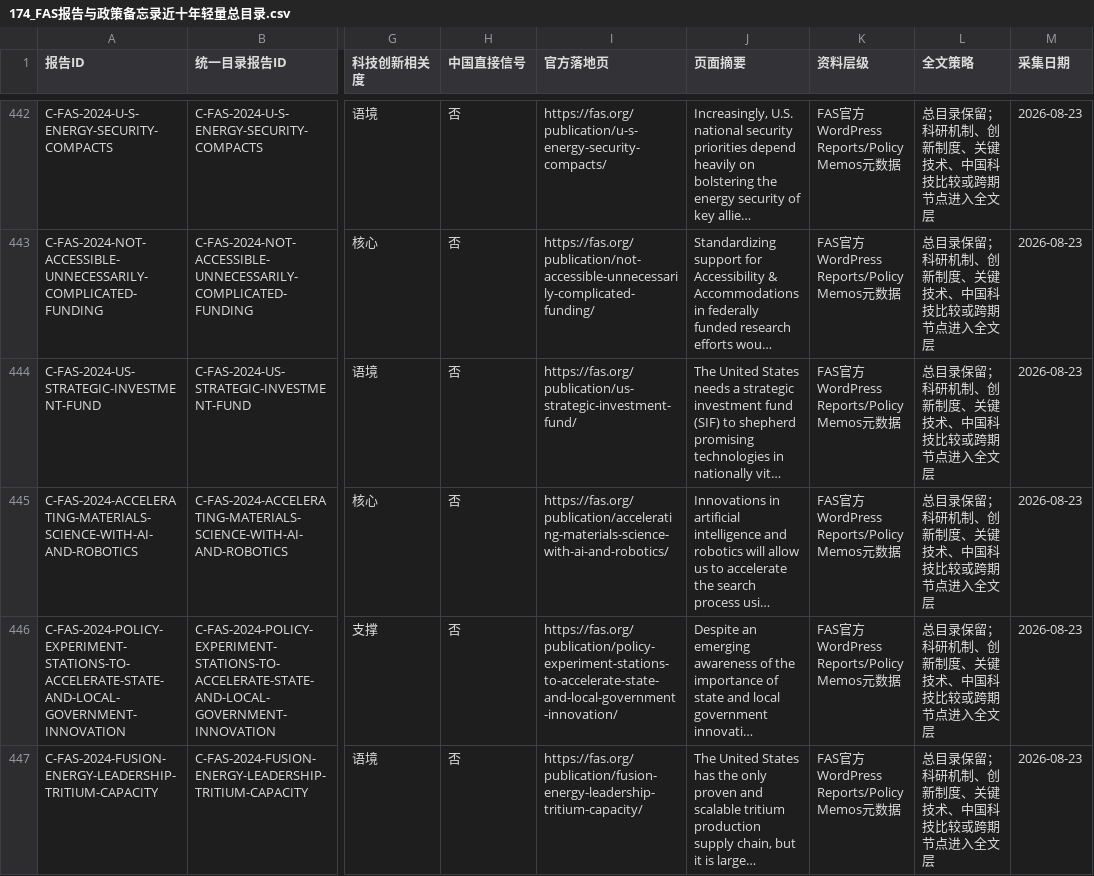
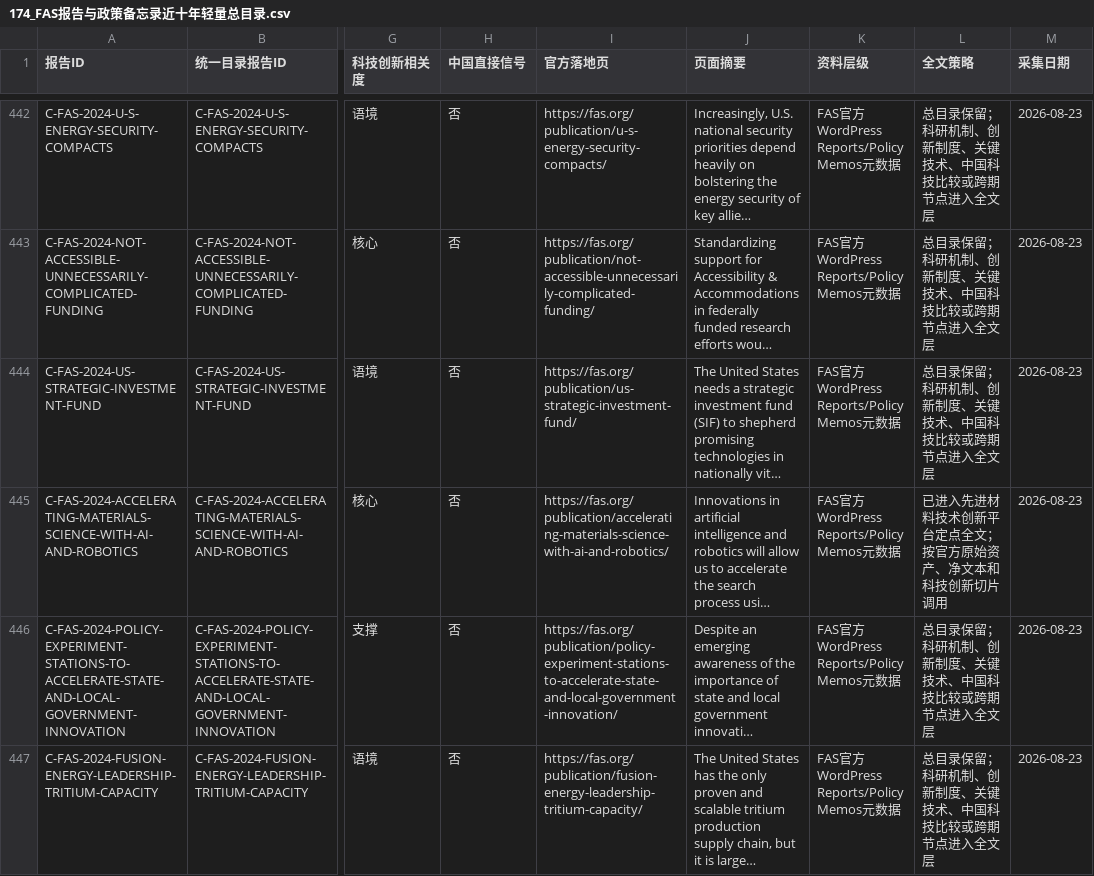
Before and after one commit to zhonghuaongteng/thinktank-report-archive, a CSV file: 国际主要科技智库观点演变_研判/174_FAS报告与政策备忘录近十年轻量总目录.csv, drawn as a sheet; only a part is shown, gaps mark what is left out; long unchanged cells end in …; the diff names each change by its address in the sheet, - before the commit and + after, or states it on an @@ line.

```diff
--- a/国际主要科技智库观点演变_研判/174_FAS报告与政策备忘录近十年轻量总目录.csv
+++ b/国际主要科技智库观点演变_研判/174_FAS报告与政策备忘录近十年轻量总目录.csv
-L445 (全文策略): 总目录保留；科研机制、创新制度、关键技术、中国科技比较或跨期节点进入全文层
+L445 (全文策略): 已进入先进材料技术创新平台定点全文；按官方原始资产、净文本和科技创新切片调用
```
Also changed, not shown: 国际主要科技智库观点演变_研判/211_机构采集进度.csv, 国际主要科技智库观点演变_研判/77_OECD_STI正式系列轻量目录.csv, 27 other files.
